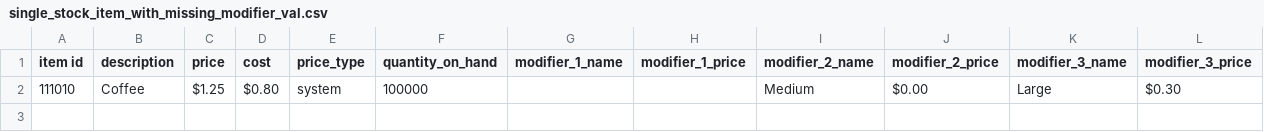
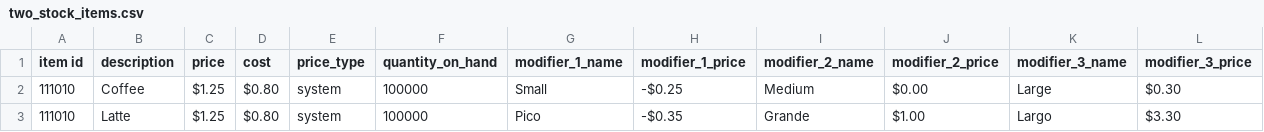
Before and after one commit to dylanrathbone/CsvToJson, a CSV file: two_stock_items.csv (was single_stock_item_with_missing_modifier_val.csv), drawn as a sheet.

```diff
--- a/single_stock_item_with_missing_modifier_val.csv
+++ b/two_stock_items.csv
@@ -1,2 +1,3 @@
 item id,description,price,cost,price_type,quantity_on_hand,modifier_1_name,modifier_1_price,modifier_2_name,modifier_2_price,modifier_3_name,modifier_3_price
-111010,Coffee,$1.25,$0.80,system,100000,,,Medium,$0.00,Large,$0.30
+111010,Coffee,$1.25,$0.80,system,100000,Small,-$0.25,Medium,$0.00,Large,$0.30
+111010,Latte,$1.25,$0.80,system,100000,Pico,-$0.35,Grande,$1.00,Largo,$3.30
```
Also changed, not shown: 3 other files.
